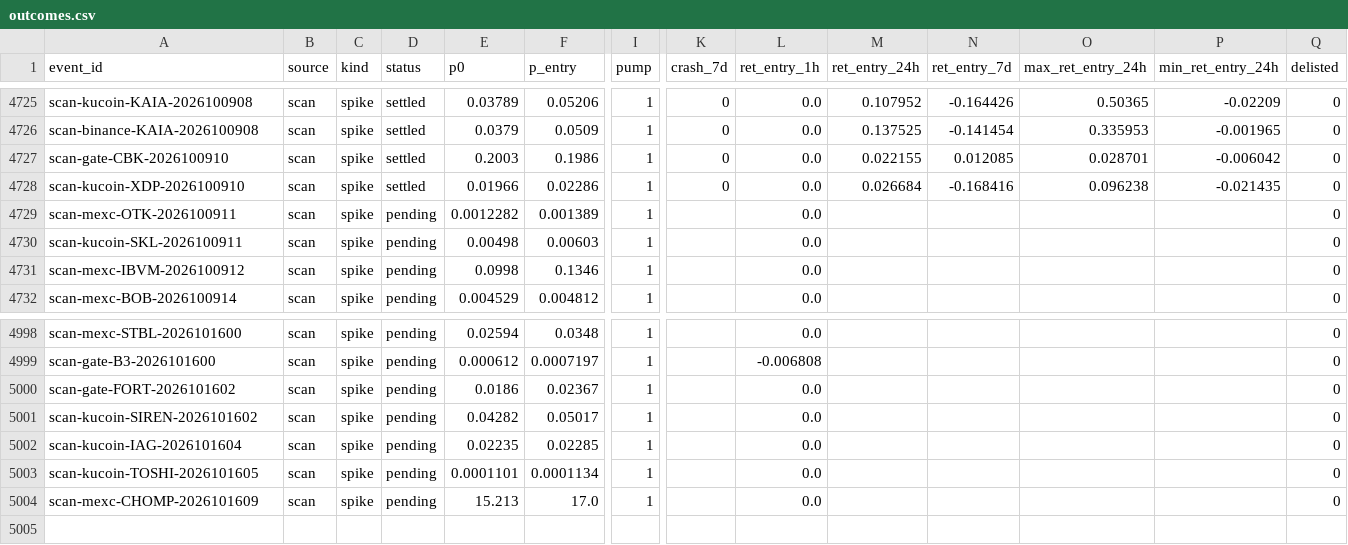
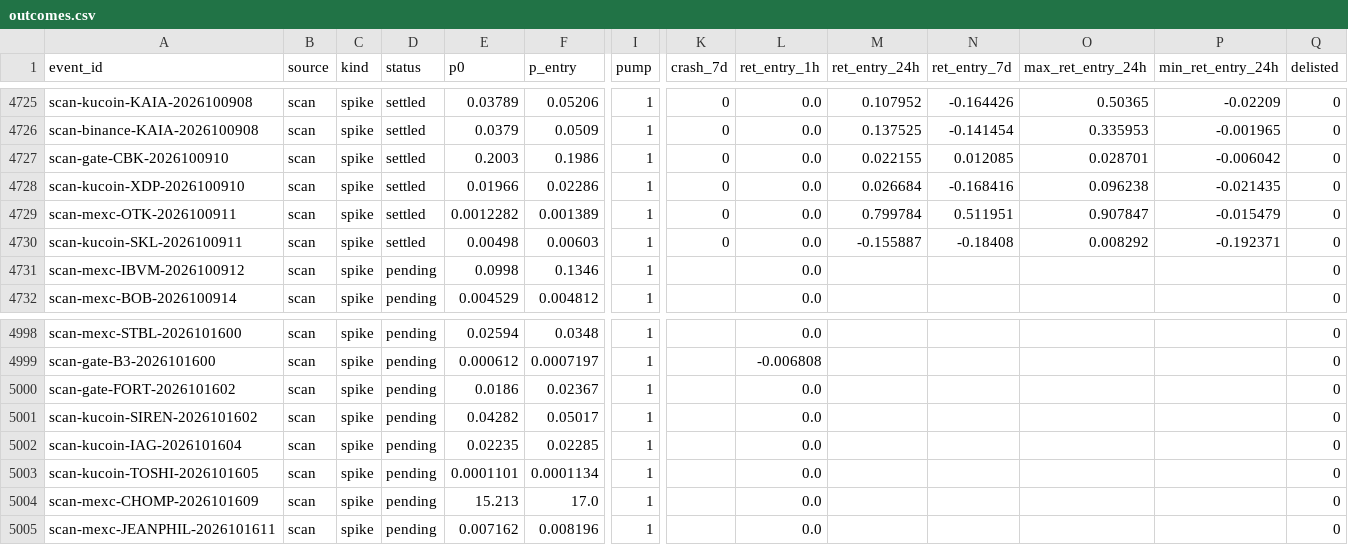
Before and after one commit to ShouvikRaj/pump-dump-detector, a CSV file: crypto/outcomes.csv, drawn as a sheet; only a part is shown, gaps mark what is left out; rows hold the shown columns only; the diff names each change by its address in the sheet, - before the commit and + after, or states it on an @@ line.

```diff
--- a/crypto/outcomes.csv
+++ b/crypto/outcomes.csv
-D4729:D4730 (status): pending
+D4729:D4730 (status): settled
-K4729:K4730 (crash_7d): (empty)
+K4729:K4730 (crash_7d): 0
-M4729 (ret_entry_24h): (empty)
+M4729 (ret_entry_24h): 0.799784
-N4729 (ret_entry_7d): (empty)
+N4729 (ret_entry_7d): 0.511951
-O4729 (max_ret_entry_24h): (empty)
+O4729 (max_ret_entry_24h): 0.907847
-P4729 (min_ret_entry_24h): (empty)
+P4729 (min_ret_entry_24h): -0.015479
-M4730 (ret_entry_24h): (empty)
+M4730 (ret_entry_24h): -0.155887
-N4730 (ret_entry_7d): (empty)
+N4730 (ret_entry_7d): -0.18408
-O4730 (max_ret_entry_24h): (empty)
+O4730 (max_ret_entry_24h): 0.008292
-P4730 (min_ret_entry_24h): (empty)
+P4730 (min_ret_entry_24h): -0.192371
+row 5005: scan-mexc-JEANPHIL-2026101611 | scan | spike | pending | 0.007162 | 0.008196 | 1 |  | 0.0 |  |  |  |  | 0
```
Also changed, not shown: crypto/telegram/channels.csv, 6 other files.
